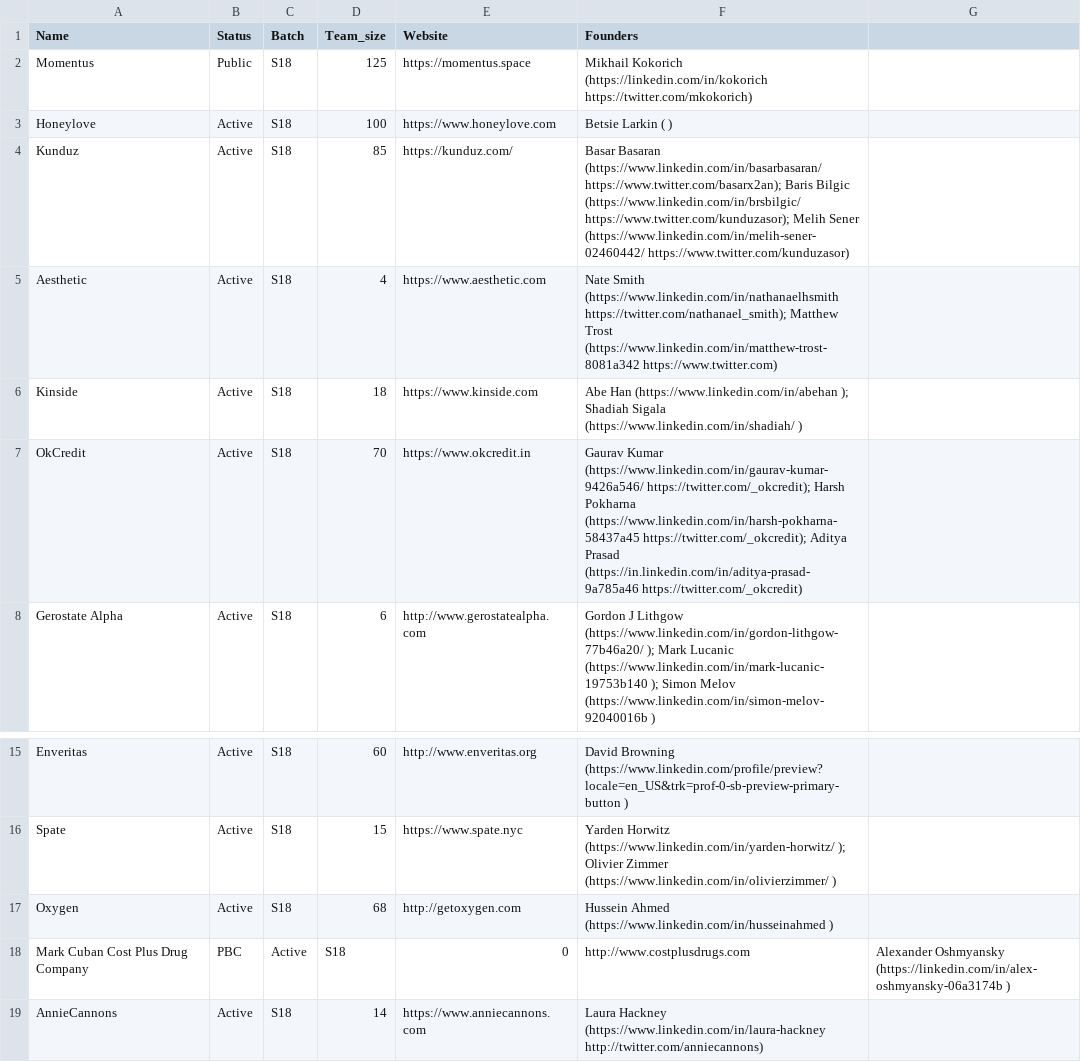
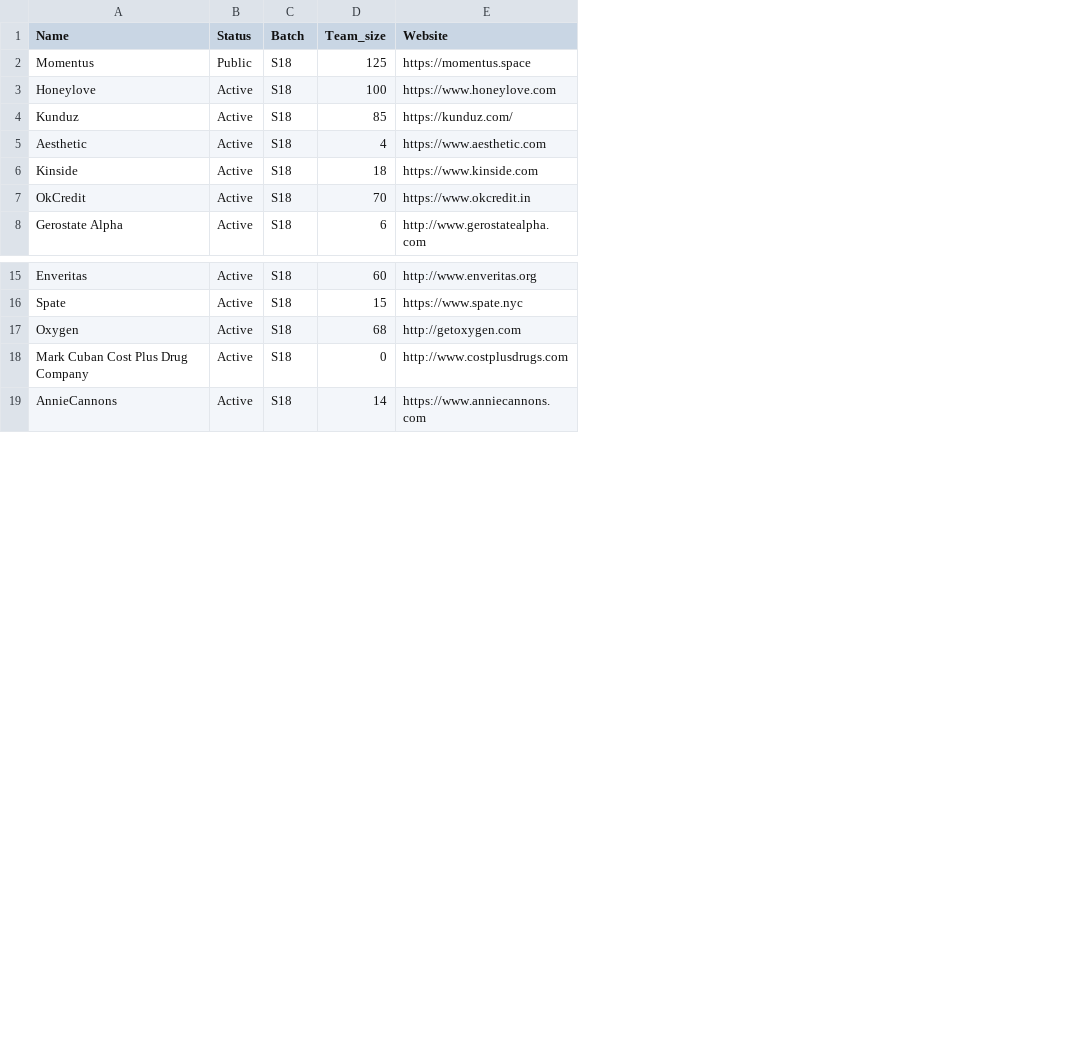
Before and after one commit to lukafilipxvic/YC-Analyzed, a CSV file: yc_data/YC_Companies_S18.csv, drawn as a sheet; only a part is shown, gaps mark what is left out; the diff names each change by its address in the sheet, - before the commit and + after, or states it on an @@ line.

```diff
--- a/yc_data/YC_Companies_S18.csv
+++ b/yc_data/YC_Companies_S18.csv
-column F (Founders), rows 2-8: Mikhail Kokorich (https://linkedin.com/in/kokorich https://twitter.com/mkokorich) | Betsie Larkin ( ) | Basar Basaran (https://www.linkedin.com/in/basarbasaran/ https://www.twitter.com/basarx2an); Baris Bilgic (https://www.linkedin.com/in/brsbilgic/ https://www.twitter.com/kunduzasor); Melih Sener (https://www.linkedin.com/in/melih-sener-02460442/ https://www.twitter.com/kunduzasor) | Nate Smith (https://www.linkedin.com/in/nathanaelhsmith https://twitter.com/nathanael_smith); Matthew Trost (https://www.linkedin.com/in/matthew-trost-8081a342 https://www.twitter.com) | Abe Han (https://www.linkedin.com/in/abehan ); Shadiah Sigala (https://www.linkedin.com/in/shadiah/ ) | Gaurav Kumar (https://www.linkedin.com/in/gaurav-kumar-9426a546/ https://twitter.com/_okcredit); Harsh Pokharna (https://www.linkedin.com/in/harsh-pokharna-58437a45 https://twitter.com/_okcredit); Aditya Prasad (https://in.linkedin.com/in/aditya-prasad-9a785a46 https://twitter.com/_okcredit) | Gordon J Lithgow (https://www.linkedin.com/in/gordon-lithgow-77b46a20/ ); Mark Lucanic (https://www.linkedin.com/in/mark-lucanic-19753b140 ); Simon Melov (https://www.linkedin.com/in/simon-melov-92040016b ); rows 15-19: David Browning (https://www.linkedin.com/profile/preview?locale=en_US&trk=prof-0-sb-preview-primary-button ) | Yarden Horwitz (https://www.linkedin.com/in/yarden-horwitz/ ); Olivier Zimmer (https://www.linkedin.com/in/olivierzimmer/ ) | Hussein Ahmed (https://www.linkedin.com/in/husseinahmed ) | http://www.costplusdrugs.com | Laura Hackney (https://www.linkedin.com/in/laura-hackney http://twitter.com/anniecannons)
-column G, row 18: Alexander Oshmyansky (https://linkedin.com/in/alex-oshmyansky-06a3174b )
-B18 (Status): PBC
+B18 (Status): Active
-C18 (Batch): Active
+C18 (Batch): S18
-D18 (Team_size): S18
+D18 (Team_size): 0
-E18 (Website): 0
+E18 (Website): http://www.costplusdrugs.com
```
Also changed, not shown: yc_data/YC_Companies_S07.csv, yc_data/YC_Companies_S13.csv, 23 other files.
